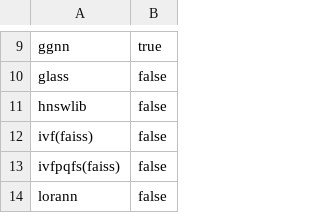
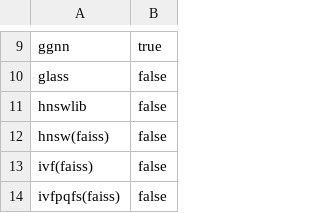
Before and after one commit to vector-index-bench/vector-index-bench.github.io, a CSV file: algorithms_basics.csv, drawn as a sheet; only a part is shown, gaps mark what is left out; the shorter side is filled out with more unchanged rows.

```diff
--- a/algorithms_basics.csv
+++ b/algorithms_basics.csv
@@ -11,2 +11,3 @@ glass,false
 hnswlib,false
+hnsw(faiss),false
 ivf(faiss),false
```
Also changed, not shown: 4 other files.
